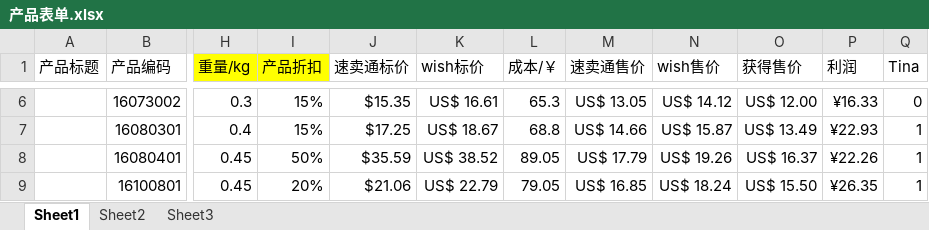
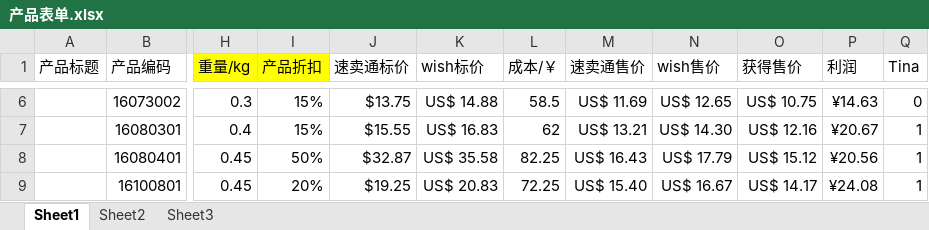
Before and after one commit to hhp220/aliexpress, an Excel workbook: 产品表单.xlsx, sheet Sheet1, drawn as a sheet; only a part is shown, gaps mark what is left out; values as stored, in another font and other column widths than the file's, no borders; charts and pictures not drawn; the diff covers the shown part only; the diff names each change by its address in the sheet, - before the commit and + after, or states it on an @@ line.

```diff
--- a/产品表单.xlsx (sheet Sheet1)
+++ b/产品表单.xlsx (sheet Sheet1)
-J6 (速卖通标价): $15.35
+J6 (速卖通标价): $13.75
-K6 (wish标价): US$ 16.61
+K6 (wish标价): US$ 14.88
-L6 (成本/￥): 65.3
+L6 (成本/￥): 58.5
-M6 (速卖通售价): US$ 13.05
+M6 (速卖通售价): US$ 11.69
-N6 (wish售价): US$ 14.12
+N6 (wish售价): US$ 12.65
-O6 (获得售价): US$ 12.00
+O6 (获得售价): US$ 10.75
-P6 (利润): ¥16.33
+P6 (利润): ¥14.63
-J7 (速卖通标价): $17.25
+J7 (速卖通标价): $15.55
-K7 (wish标价): US$ 18.67
+K7 (wish标价): US$ 16.83
-L7 (成本/￥): 68.8
+L7 (成本/￥): 62
-M7 (速卖通售价): US$ 14.66
+M7 (速卖通售价): US$ 13.21
-N7 (wish售价): US$ 15.87
+N7 (wish售价): US$ 14.30
-O7 (获得售价): US$ 13.49
+O7 (获得售价): US$ 12.16
-P7 (利润): ¥22.93
+P7 (利润): ¥20.67
-J8 (速卖通标价): $35.59
+J8 (速卖通标价): $32.87
-K8 (wish标价): US$ 38.52
+K8 (wish标价): US$ 35.58
-L8 (成本/￥): 89.05
+L8 (成本/￥): 82.25
-M8 (速卖通售价): US$ 17.79
+M8 (速卖通售价): US$ 16.43
-N8 (wish售价): US$ 19.26
+N8 (wish售价): US$ 17.79
-O8 (获得售价): US$ 16.37
+O8 (获得售价): US$ 15.12
-P8 (利润): ¥22.26
+P8 (利润): ¥20.56
-J9 (速卖通标价): $21.06
+J9 (速卖通标价): $19.25
-K9 (wish标价): US$ 22.79
+K9 (wish标价): US$ 20.83
-L9 (成本/￥): 79.05
+L9 (成本/￥): 72.25
-M9 (速卖通售价): US$ 16.85
+M9 (速卖通售价): US$ 15.40
-N9 (wish售价): US$ 18.24
+N9 (wish售价): US$ 16.67
-O9 (获得售价): US$ 15.50
+O9 (获得售价): US$ 14.17
-P9 (利润): ¥26.35
+P9 (利润): ¥24.08
```
Also changed, not shown: 2 added rows and 591 edited cells elsewhere in this sheet, charts or pictures.
